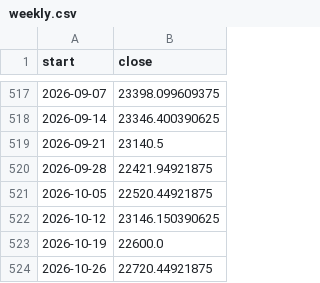
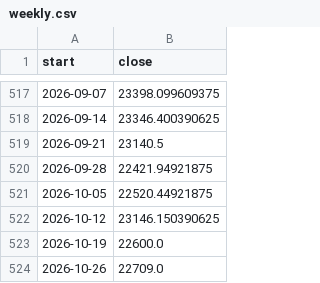
Before and after one commit to Parth1501/nse-swing-data, a CSV file: data/nifty_trend/weekly.csv, drawn as a sheet; only a part is shown, gaps mark what is left out.

```diff
--- a/data/nifty_trend/weekly.csv
+++ b/data/nifty_trend/weekly.csv
@@ -523,2 +523,2 @@ start,close
 2026-10-19,22600.0
-2026-10-26,22720.44921875
+2026-10-26,22709.0
```
Also changed, not shown: data/nifty_trend/nifty_5m.csv, data/oc_learning/pattern_library.csv, 10 other files.
